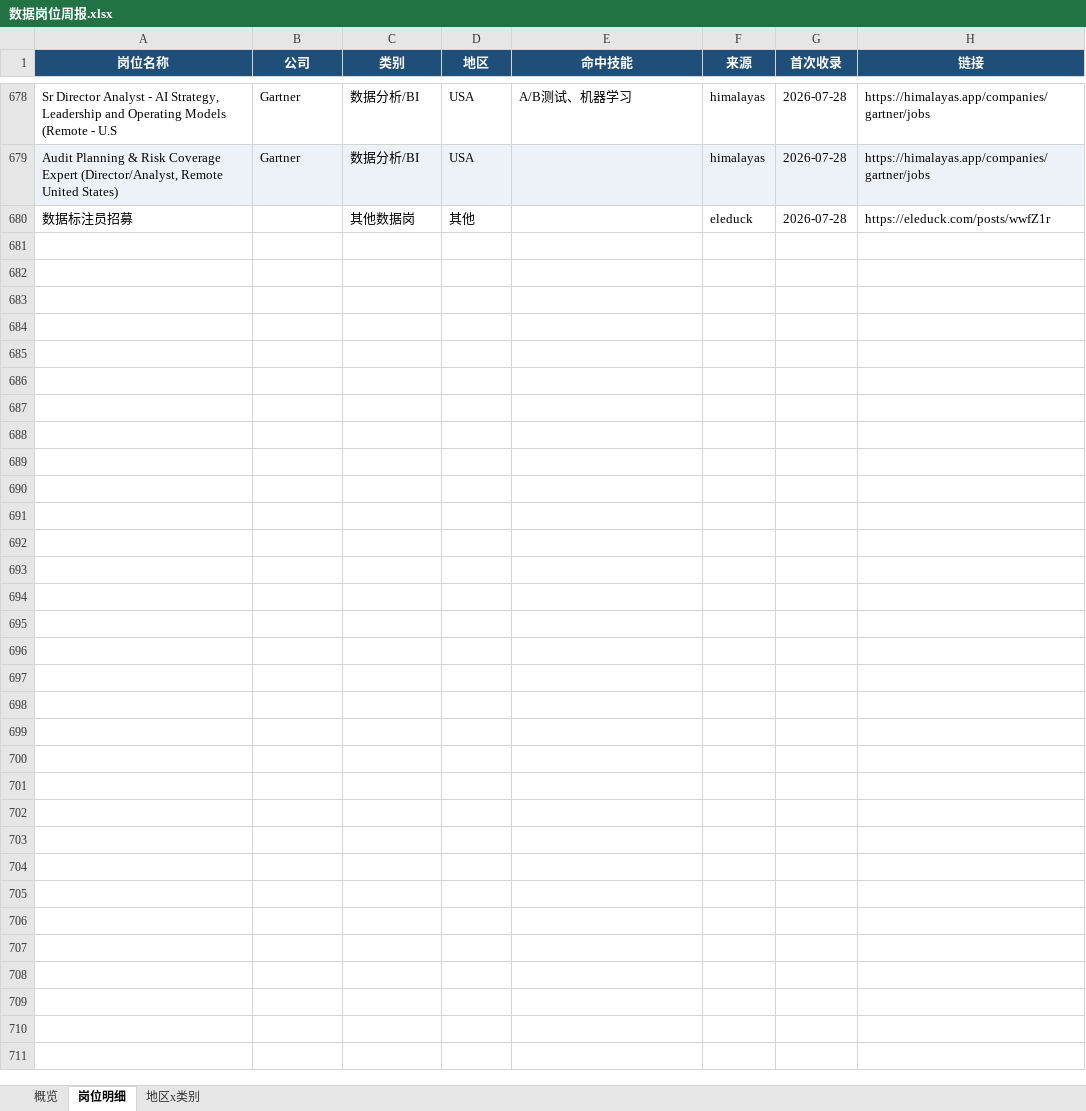
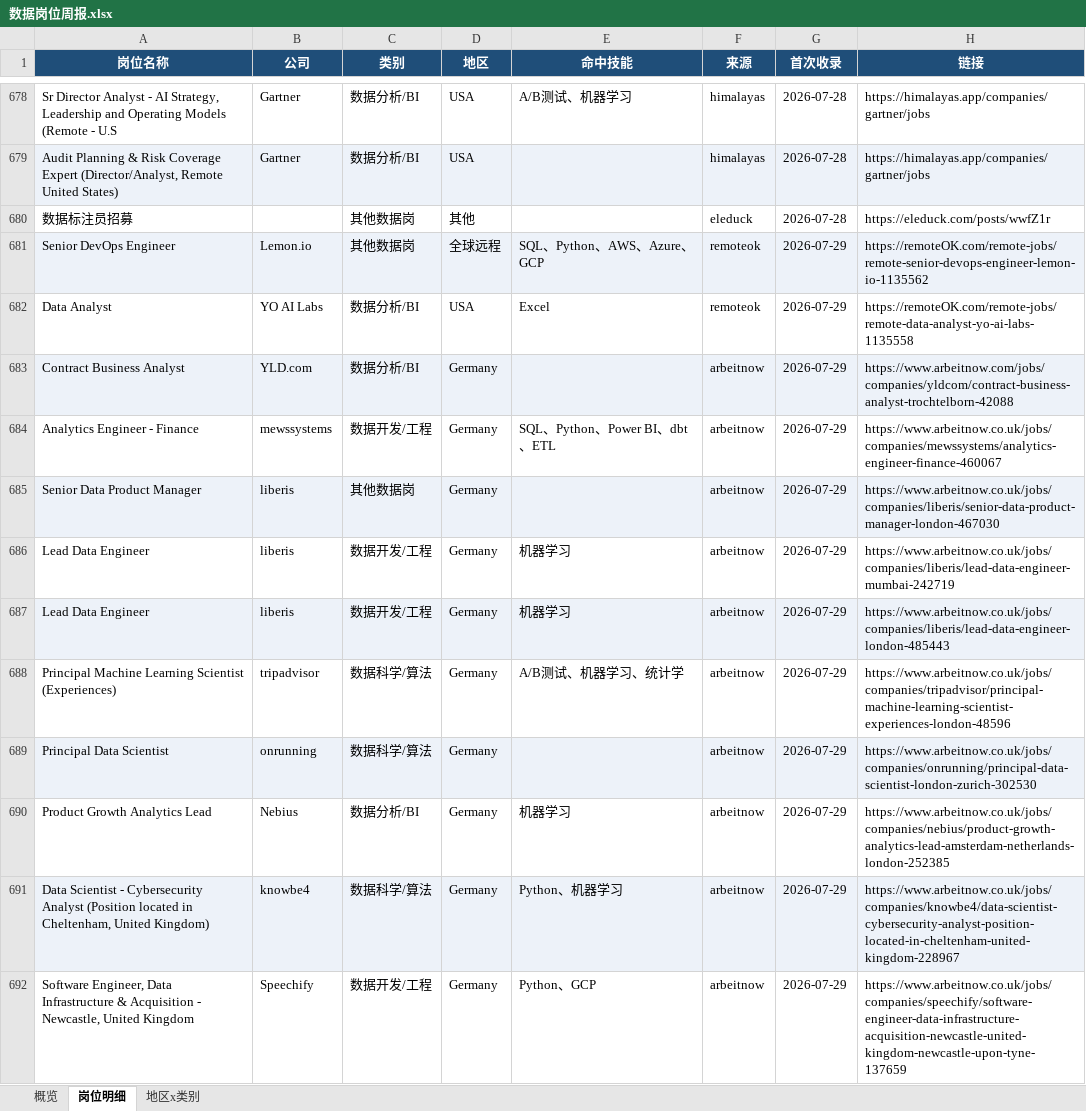
Before and after one commit to EGG-ZERO/da-job-radar, an Excel workbook: reports/数据岗位周报.xlsx, sheet 岗位明细, drawn as a sheet; only a part is shown, gaps mark what is left out; values as stored, in another font and other column widths than the file's, no borders; the diff covers the shown part only; the diff names each change by its address in the sheet, - before the commit and + after, or states it on an @@ line.

```diff
--- a/reports/数据岗位周报.xlsx (sheet 岗位明细)
+++ b/reports/数据岗位周报.xlsx (sheet 岗位明细)
+row 681: Senior DevOps Engineer | Lemon.io | 其他数据岗 | 全球远程 | SQL、Python、AWS、Azure、GCP | remoteok | 2026-07-29 | https://remoteOK.com/remote-jobs/remote-senior-devops-engineer-lemon-io-1135562
+row 682: Data Analyst | YO AI Labs | 数据分析/BI | USA | Excel | remoteok | 2026-07-29 | https://remoteOK.com/remote-jobs/remote-data-analyst-yo-ai-labs-1135558
+row 683: Contract Business Analyst | YLD.com | 数据分析/BI | Germany |  | arbeitnow | 2026-07-29 | https://www.arbeitnow.com/jobs/companies/yldcom/contract-business-analyst-trochtelborn-42088
+row 684: Analytics Engineer - Finance | mewssystems | 数据开发/工程 | Germany | SQL、Python、Power BI、dbt、ETL | arbeitnow | 2026-07-29 | https://www.arbeitnow.co.uk/jobs/companies/mewssystems/analytics-engineer-finance-460067
+row 685: Senior Data Product Manager | liberis | 其他数据岗 | Germany |  | arbeitnow | 2026-07-29 | https://www.arbeitnow.co.uk/jobs/companies/liberis/senior-data-product-manager-london-467030
+row 686: Lead Data Engineer | liberis | 数据开发/工程 | Germany | 机器学习 | arbeitnow | 2026-07-29 | https://www.arbeitnow.co.uk/jobs/companies/liberis/lead-data-engineer-mumbai-242719
+row 687: Lead Data Engineer | liberis | 数据开发/工程 | Germany | 机器学习 | arbeitnow | 2026-07-29 | https://www.arbeitnow.co.uk/jobs/companies/liberis/lead-data-engineer-london-485443
+row 688: Principal Machine Learning Scientist (Experiences) | tripadvisor | 数据科学/算法 | Germany | A/B测试、机器学习、统计学 | arbeitnow | 2026-07-29 | https://www.arbeitnow.co.uk/jobs/companies/tripadvisor/principal-machine-learning-scientist-experiences-london-48596
+row 689: Principal Data Scientist | onrunning | 数据科学/算法 | Germany |  | arbeitnow | 2026-07-29 | https://www.arbeitnow.co.uk/jobs/companies/onrunning/principal-data-scientist-london-zurich-302530
+row 690: Product Growth Analytics Lead | Nebius | 数据分析/BI | Germany | 机器学习 | arbeitnow | 2026-07-29 | https://www.arbeitnow.co.uk/jobs/companies/nebius/product-growth-analytics-lead-amsterdam-netherlands-london-252385
+row 691: Data Scientist - Cybersecurity Analyst (Position located in Cheltenham, United Kingdom) | knowbe4 | 数据科学/算法 | Germany | Python、机器学习 | arbeitnow | 2026-07-29 | https://www.arbeitnow.co.uk/jobs/companies/knowbe4/data-scientist-cybersecurity-analyst-position-located-in-cheltenham-united-kingdom-228967
+row 692: Software Engineer, Data Infrastructure & Acquisition - Newcastle, United Kingdom | Speechify | 数据开发/工程 | Germany | Python、GCP | arbeitnow | 2026-07-29 | https://www.arbeitnow.co.uk/jobs/companies/speechify/software-engineer-data-infrastructure-acquisition-newcastle-united-kingdom-newcastle-upon-tyne-137659
```
Also changed, not shown: 12 added rows elsewhere in this sheet, sheet 概览, sheet 地区x类别, 5 other files.
